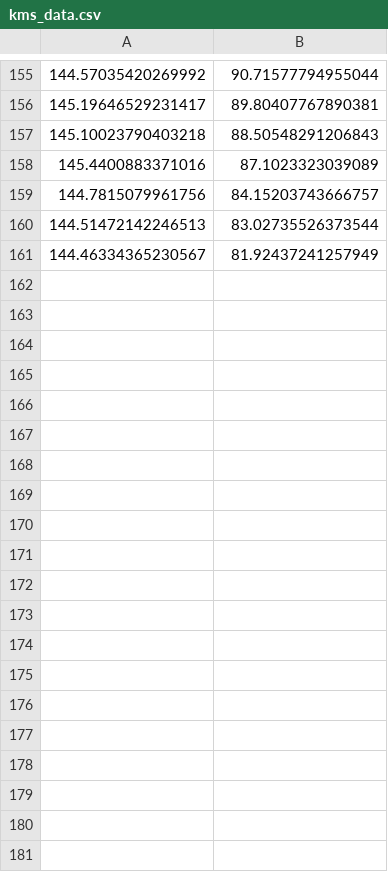
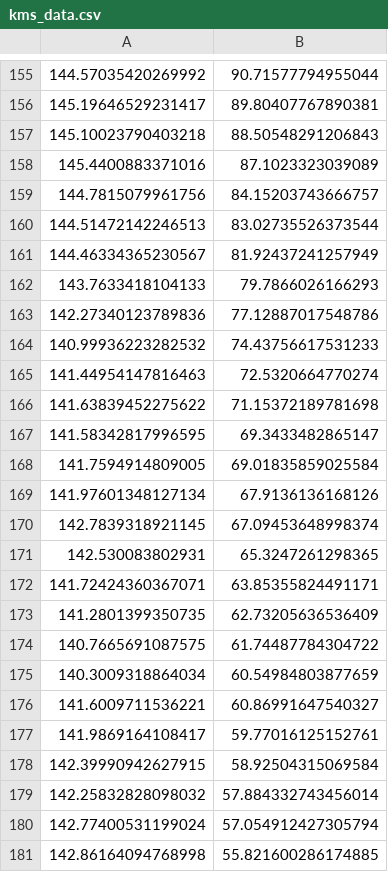
Before and after one commit to MyBigThree1RM/mbt1-server, a CSV file: personalData/Deadlift/kms_data.csv, drawn as a sheet; only a part is shown, gaps mark what is left out; the diff covers the shown part only.

```diff
--- a/personalData/Deadlift/kms_data.csv
+++ b/personalData/Deadlift/kms_data.csv
@@ -161 +161,21 @@
 144.46334365230567,81.92437241257949
+143.7633418104133,79.7866026166293
+142.27340123789836,77.12887017548786
+140.99936223282532,74.43756617531233
+141.44954147816463,72.5320664770274
+141.63839452275622,71.15372189781698
+141.58342817996595,69.3433482865147
+141.7594914809005,69.01835859025584
+141.97601348127134,67.9136136168126
+142.7839318921145,67.09453648998374
+142.530083802931,65.3247261298365
+141.72424360367071,63.85355824491171
+141.2801399350735,62.73205636536409
+140.7665691087575,61.74487784304722
+140.3009318864034,60.54984803877659
+141.6009711536221,60.86991647540327
+141.9869164108417,59.77016125152761
+142.39990942627915,58.92504315069584
+142.25832828098032,57.884332743456014
+142.77400531199024,57.054912427305794
+142.86164094768998,55.821600286174885
```
Also changed, not shown: 57 added rows elsewhere in this file, 5 other files.
